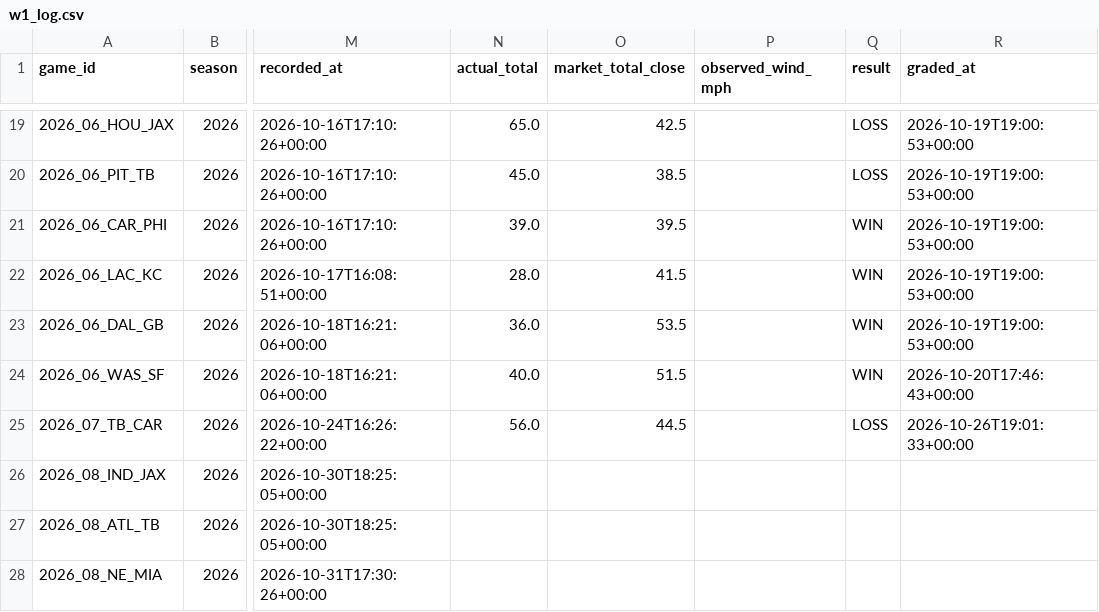
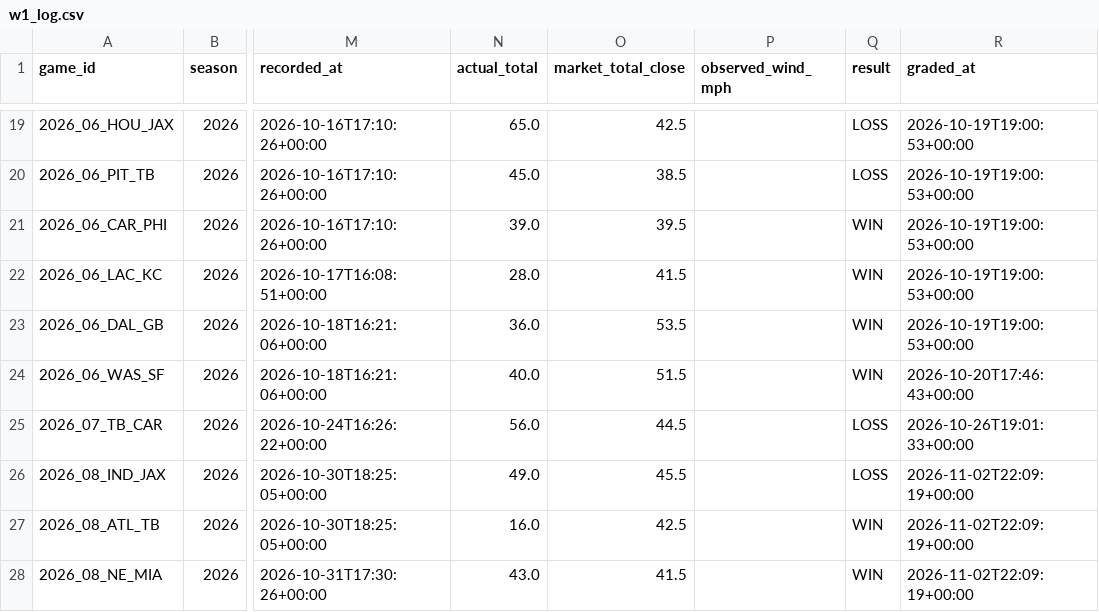
Before and after one commit to grantmelton30/fourth-down-forecast, a CSV file: nfl-model/data/w1_log.csv, drawn as a sheet; only a part is shown, gaps mark what is left out; the diff names each change by its address in the sheet, - before the commit and + after, or states it on an @@ line.

```diff
--- a/nfl-model/data/w1_log.csv
+++ b/nfl-model/data/w1_log.csv
-N26 (actual_total): (empty)
+N26 (actual_total): 49.0
-O26 (market_total_close): (empty)
+O26 (market_total_close): 45.5
-Q26 (result): (empty)
+Q26 (result): LOSS
-R26:R28 (graded_at): (empty)
+R26:R28 (graded_at): 2026-11-02T22:09:19+00:00
-N27 (actual_total): (empty)
+N27 (actual_total): 16.0
-O27 (market_total_close): (empty)
+O27 (market_total_close): 42.5
-Q27:Q28 (result): (empty)
+Q27:Q28 (result): WIN
-N28 (actual_total): (empty)
+N28 (actual_total): 43.0
-O28 (market_total_close): (empty)
+O28 (market_total_close): 41.5
```
Also changed, not shown: ncaa-model/data/p1_log.csv, 3 other files.
